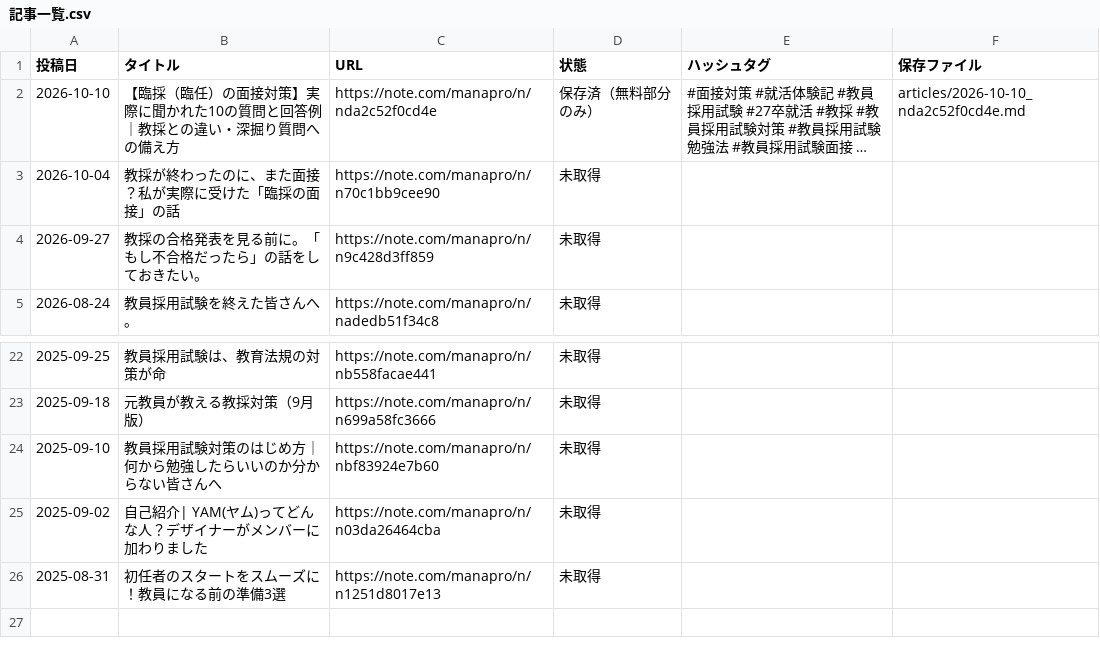
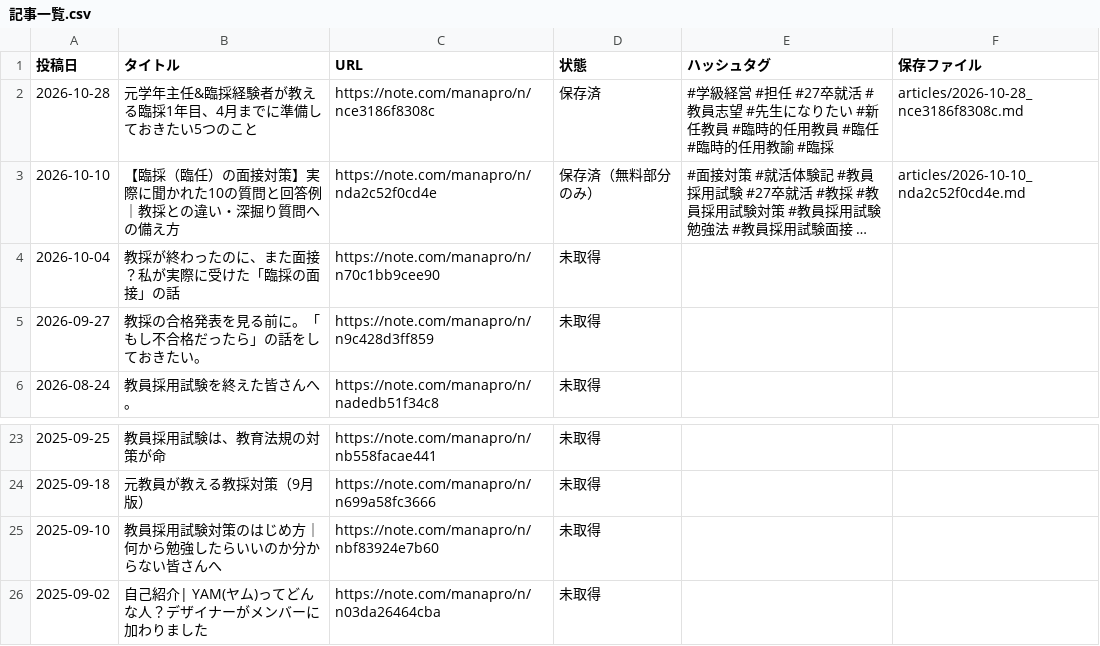
Before and after one commit to manabiyapro-commits/manapro-note, a CSV file: brands/manabiya-project/記事一覧.csv, drawn as a sheet; only a part is shown, gaps mark what is left out; long unchanged cells end in …; removed rows and columns are numbered as before the commit, all else as after; the diff names each change by its address in the sheet, - before the commit and + after, or states it on an @@ line.

```diff
--- a/brands/manabiya-project/記事一覧.csv
+++ b/brands/manabiya-project/記事一覧.csv
+row 2: 2026-10-28 | 元学年主任&臨採経験者が教える臨採1年目、4月までに準備しておきたい5つのこと | https://note.com/manapro/n/nce3186f8308c | 保存済 | #学級経営 #担任 #27卒就活 #教員志望 #先生になりたい #新任教員 #臨時的任用教員 #臨任 #臨時的任用教諭 #臨採 | articles/2026-10-28_nce3186f8308c.md
-row 26: 2025-08-31 | 初任者のスタートをスムーズに！教員になる前の準備3選 | https://note.com/manapro/n/n1251d8017e13 | 未取得
```
Also changed, not shown: 2 other files.
